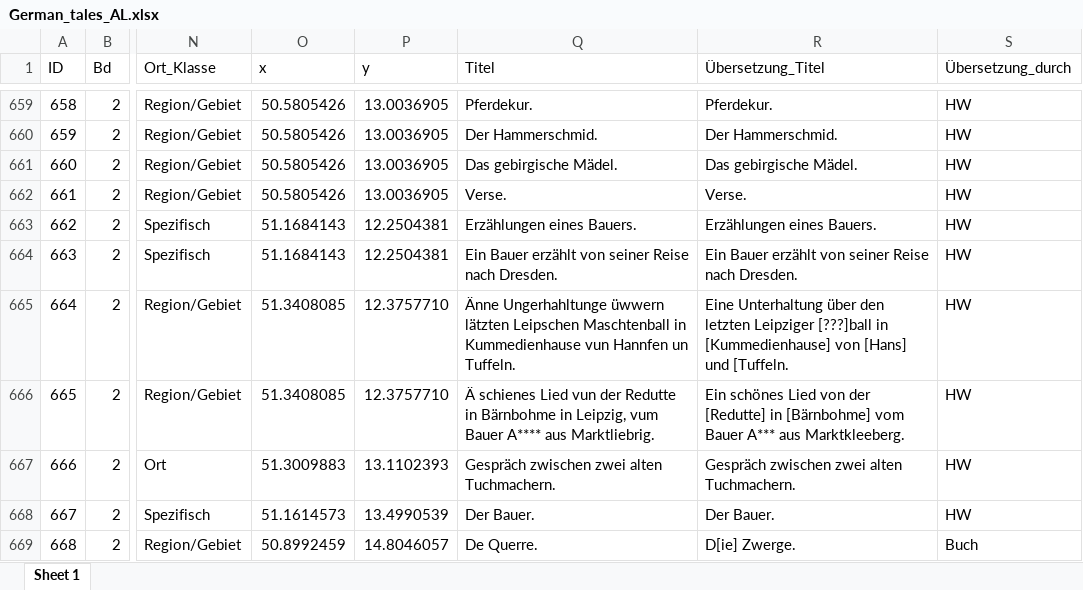
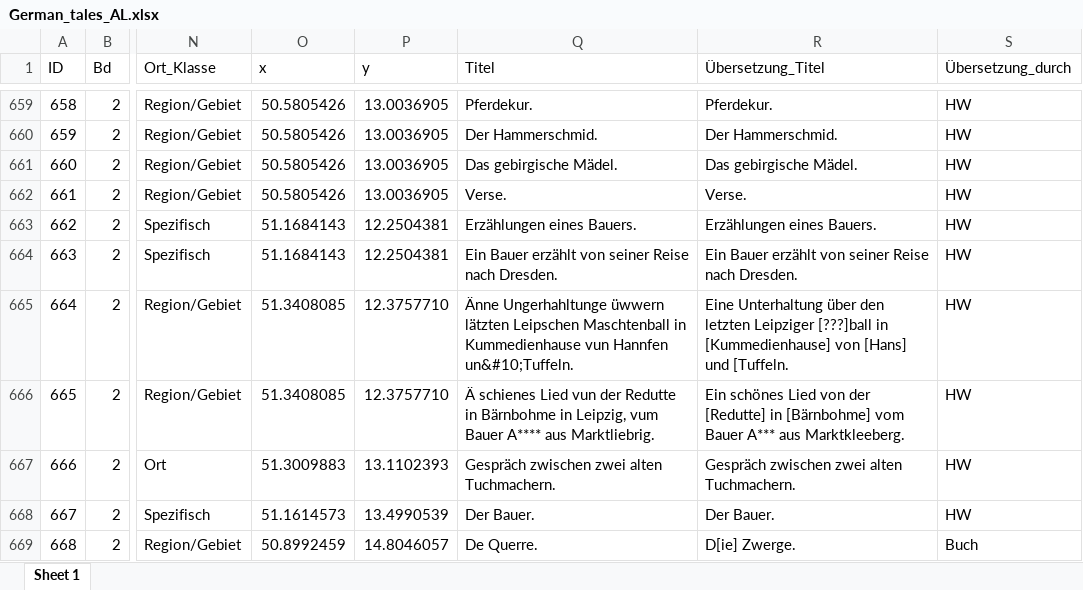
Before and after one commit to SchoenbergA/DWA, an Excel workbook: German_Tales/Data/German_tales_AL.xlsx, sheet Sheet 1, drawn as a sheet; only a part is shown, gaps mark what is left out; values as stored, in another font and other column widths than the file's, no cell formats; ↵ is a line break in a cell; the diff covers the shown part only; the diff names each change by its address in the sheet, - before the commit and + after, or states it on an @@ line.

```diff
--- a/German_Tales/Data/German_tales_AL.xlsx (sheet Sheet 1)
+++ b/German_Tales/Data/German_tales_AL.xlsx (sheet Sheet 1)
-Q665 (Titel): …vun Hannfen un ↵ Tuffeln.
+Q665 (Titel): …vun Hannfen un&#10;Tuffeln.
```
Also changed, not shown: 114 removed rows elsewhere in this sheet, cell formats, German_Tales/Data/German_tales_FS.xlsx, German_Tales/Data/German_tales_JR.xlsx, 1 other file.
